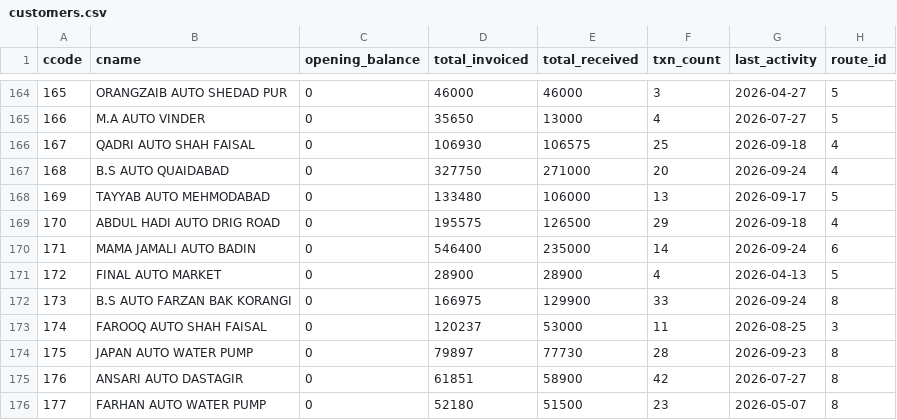
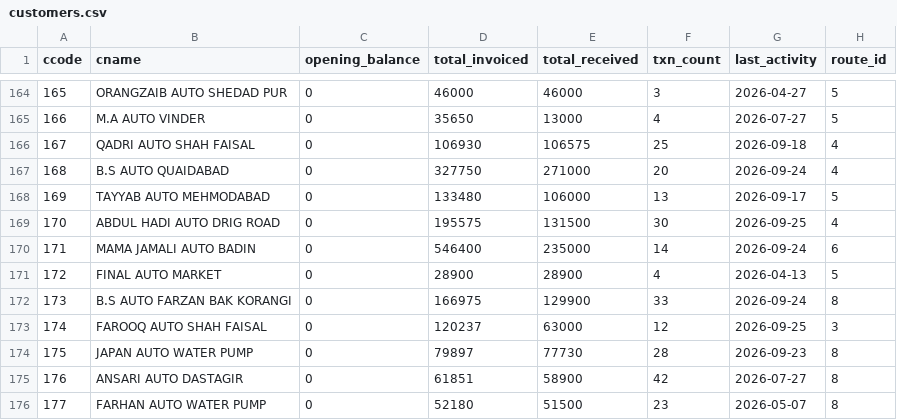
Before and after one commit to ahmedvohrra/zip1_naveed_daily_EXPORT, a CSV file: customers.csv, drawn as a sheet; only a part is shown, gaps mark what is left out; the diff covers the shown part only; the diff names each change by its address in the sheet, - before the commit and + after, or states it on an @@ line.

```diff
--- a/customers.csv
+++ b/customers.csv
-E169 (total_received): 126500
+E169 (total_received): 131500
-F169 (txn_count): 29
+F169 (txn_count): 30
-G169 (last_activity): 2026-09-18
+G169 (last_activity): 2026-09-25
-E173 (total_received): 53000
+E173 (total_received): 63000
-F173 (txn_count): 11
+F173 (txn_count): 12
-G173 (last_activity): 2026-08-25
+G173 (last_activity): 2026-09-25
```
Also changed, not shown: 2 added rows and 45 edited cells elsewhere in this file, invoice_lines.csv, invoices.csv, 6 other files.
